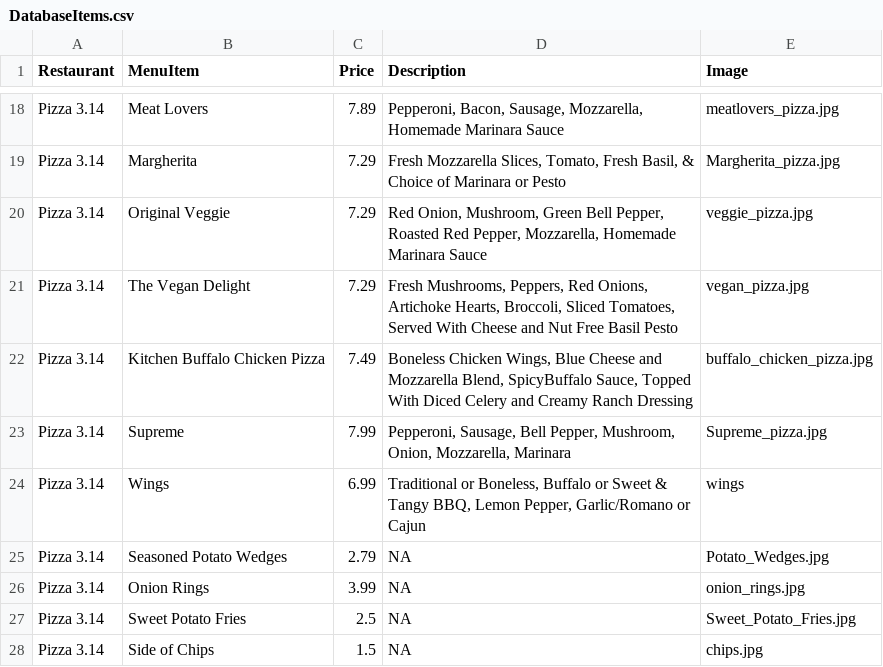
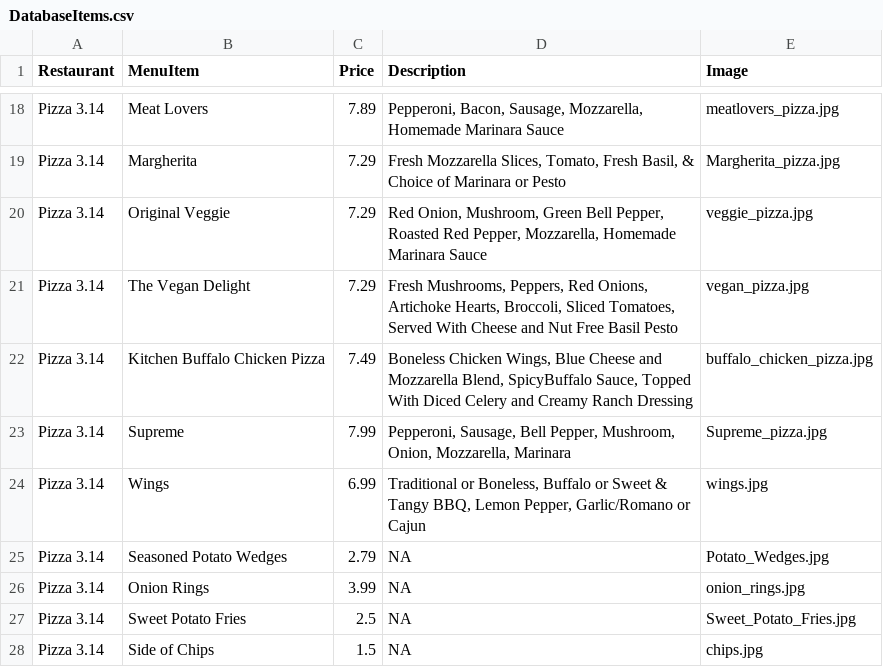
Before and after one commit to kelseyp/munch, a CSV file: shared/data/DatabaseItems.csv, drawn as a sheet; only a part is shown, gaps mark what is left out.

Commit message:
Fixed data typo

```diff
--- a/shared/data/DatabaseItems.csv
+++ b/shared/data/DatabaseItems.csv
@@ -23,3 +23,3 @@ Pizza 3.14,Kitchen Buffalo Chicken Pizza,7.49,"Boneless Chicken Wings, Blue Chee
 Pizza 3.14,Supreme,7.99,"Pepperoni, Sausage, Bell Pepper, Mushroom, Onion, Mozzarella, Marinara","Supreme_pizza.jpg"
-Pizza 3.14,Wings,6.99,"Traditional or Boneless, Buffalo or Sweet & Tangy BBQ, Lemon Pepper, Garlic/Romano or Cajun","wings"
+Pizza 3.14,Wings,6.99,"Traditional or Boneless, Buffalo or Sweet & Tangy BBQ, Lemon Pepper, Garlic/Romano or Cajun","wings.jpg"
 Pizza 3.14,Seasoned Potato Wedges,2.79,NA,"Potato_Wedges.jpg"
```
